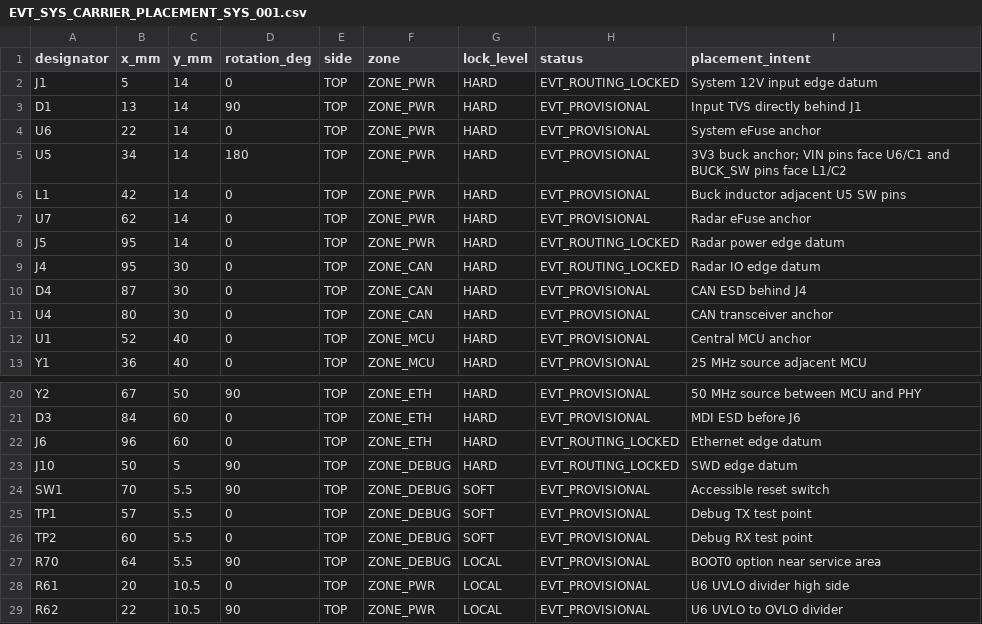
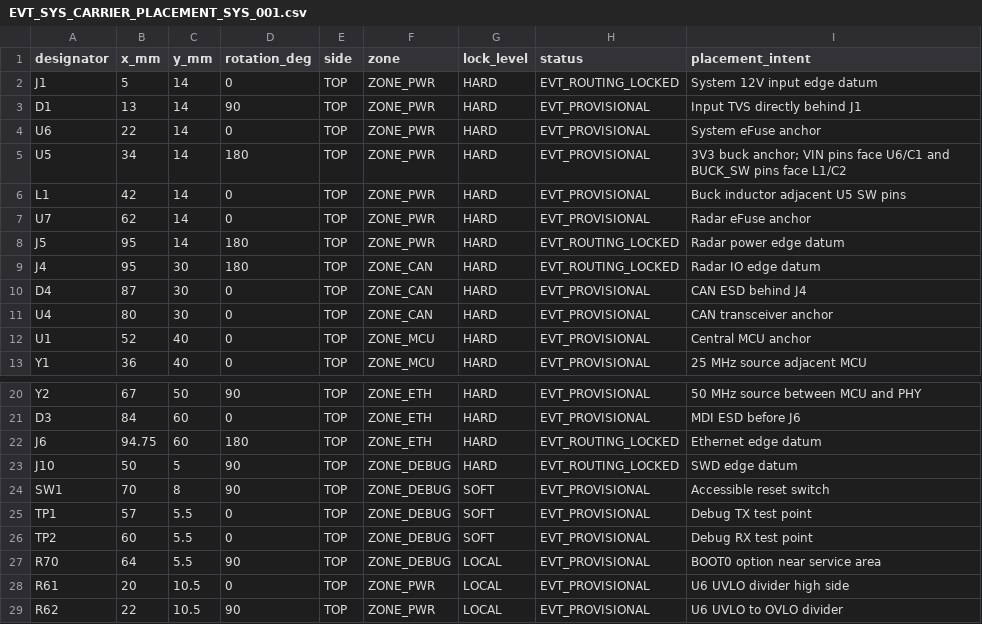
Before and after one commit to skif-ops/RLS_Head, a CSV file: hardware/system_carrier/altium/placement/EVT_SYS_CARRIER_PLACEMENT_SYS_001.csv, drawn as a sheet; only a part is shown, gaps mark what is left out.

Commit message:
fix(altium): keep edge primitives inside board

```diff
--- a/hardware/system_carrier/altium/placement/EVT_SYS_CARRIER_PLACEMENT_SYS_001.csv
+++ b/hardware/system_carrier/altium/placement/EVT_SYS_CARRIER_PLACEMENT_SYS_001.csv
@@ -7,4 +7,4 @@ L1,42,14,0,TOP,ZONE_PWR,HARD,EVT_PROVISIONAL,Buck inductor adjacent U5 SW pins
 U7,62,14,0,TOP,ZONE_PWR,HARD,EVT_PROVISIONAL,Radar eFuse anchor
-J5,95,14,0,TOP,ZONE_PWR,HARD,EVT_ROUTING_LOCKED,Radar power edge datum
-J4,95,30,0,TOP,ZONE_CAN,HARD,EVT_ROUTING_LOCKED,Radar IO edge datum
+J5,95,14,180,TOP,ZONE_PWR,HARD,EVT_ROUTING_LOCKED,Radar power edge datum
+J4,95,30,180,TOP,ZONE_CAN,HARD,EVT_ROUTING_LOCKED,Radar IO edge datum
 D4,87,30,0,TOP,ZONE_CAN,HARD,EVT_PROVISIONAL,CAN ESD behind J4
@@ -21,5 +21,5 @@ Y2,67,50,90,TOP,ZONE_ETH,HARD,EVT_PROVISIONAL,50 MHz source between MCU and PHY
 D3,84,60,0,TOP,ZONE_ETH,HARD,EVT_PROVISIONAL,MDI ESD before J6
-J6,96,60,0,TOP,ZONE_ETH,HARD,EVT_ROUTING_LOCKED,Ethernet edge datum
+J6,94.75,60,180,TOP,ZONE_ETH,HARD,EVT_ROUTING_LOCKED,Ethernet edge datum
 J10,50,5,90,TOP,ZONE_DEBUG,HARD,EVT_ROUTING_LOCKED,SWD edge datum
-SW1,70,5.5,90,TOP,ZONE_DEBUG,SOFT,EVT_PROVISIONAL,Accessible reset switch
+SW1,70,8,90,TOP,ZONE_DEBUG,SOFT,EVT_PROVISIONAL,Accessible reset switch
 TP1,57,5.5,0,TOP,ZONE_DEBUG,SOFT,EVT_PROVISIONAL,Debug TX test point
```
Also changed, not shown: hardware/system_carrier/altium/ALTIUM_PLACEMENT_COORD_SYS_002.csv, 6 other files.
